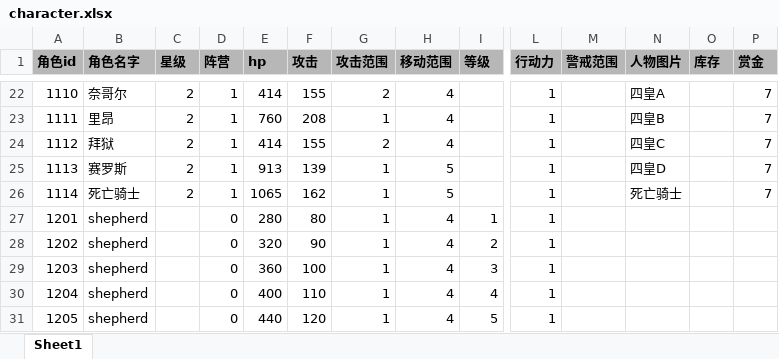
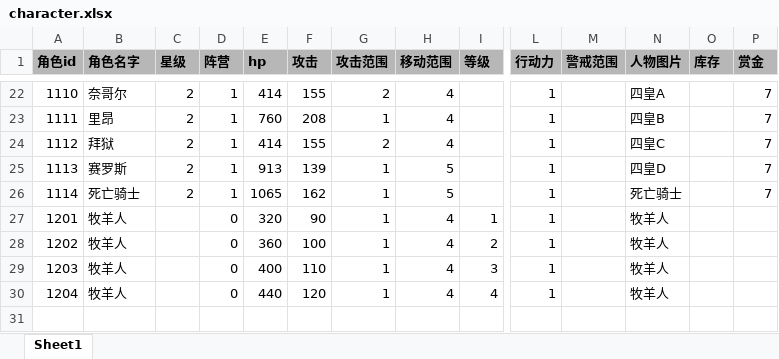
Before and after one commit to EuKKK/mini-game, an Excel workbook: mini-game/Assets/Resources/doc/character.xlsx, sheet Sheet1, drawn as a sheet; only a part is shown, gaps mark what is left out; values as stored, in another font and other column widths than the file's, no borders; rows hold the shown columns only; the diff names each change by its address in the sheet, - before the commit and + after, or states it on an @@ line.

```diff
--- a/mini-game/Assets/Resources/doc/character.xlsx (sheet Sheet1)
+++ b/mini-game/Assets/Resources/doc/character.xlsx (sheet Sheet1)
-B27:B30 (角色名字): shepherd
+B27:B30 (角色名字): 牧羊人
-E27 (hp): 280
+E27 (hp): 320
-F27 (攻击): 80
+F27 (攻击): 90
-N27:N30 (人物图片): (empty)
+N27:N30 (人物图片): 牧羊人
-E28 (hp): 320
+E28 (hp): 360
-F28 (攻击): 90
+F28 (攻击): 100
-E29 (hp): 360
+E29 (hp): 400
-F29 (攻击): 100
+F29 (攻击): 110
-E30 (hp): 400
+E30 (hp): 440
-F30 (攻击): 110
+F30 (攻击): 120
-row 31: 1205 | shepherd |  | 0 | 440 | 120 | 1 | 4 | 5 | 1
```
Also changed, not shown: 1 other file.
